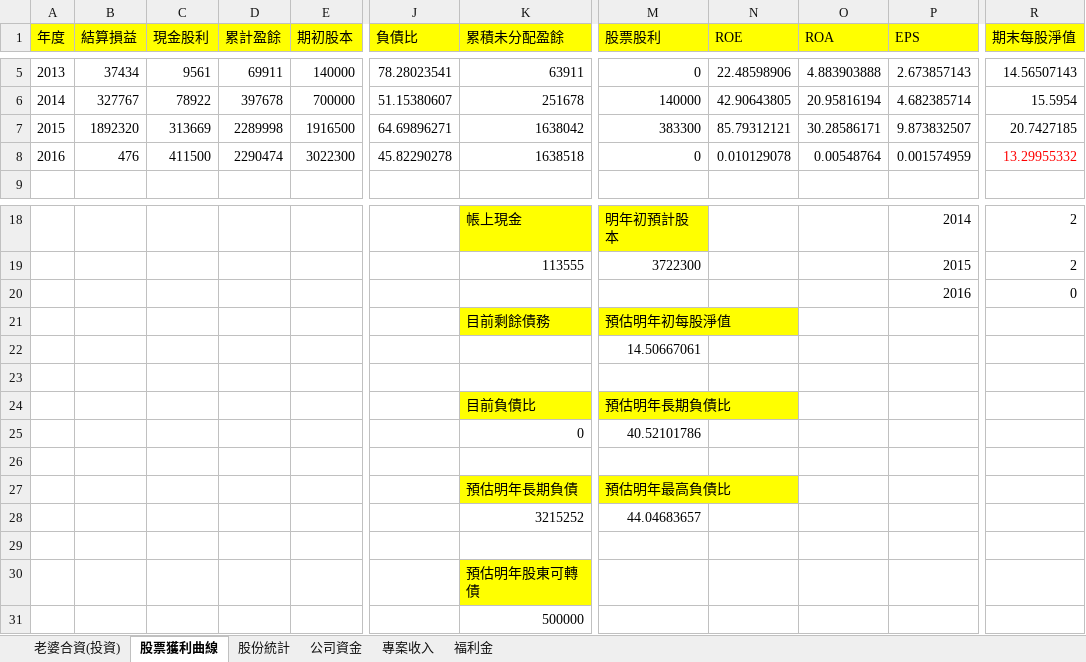
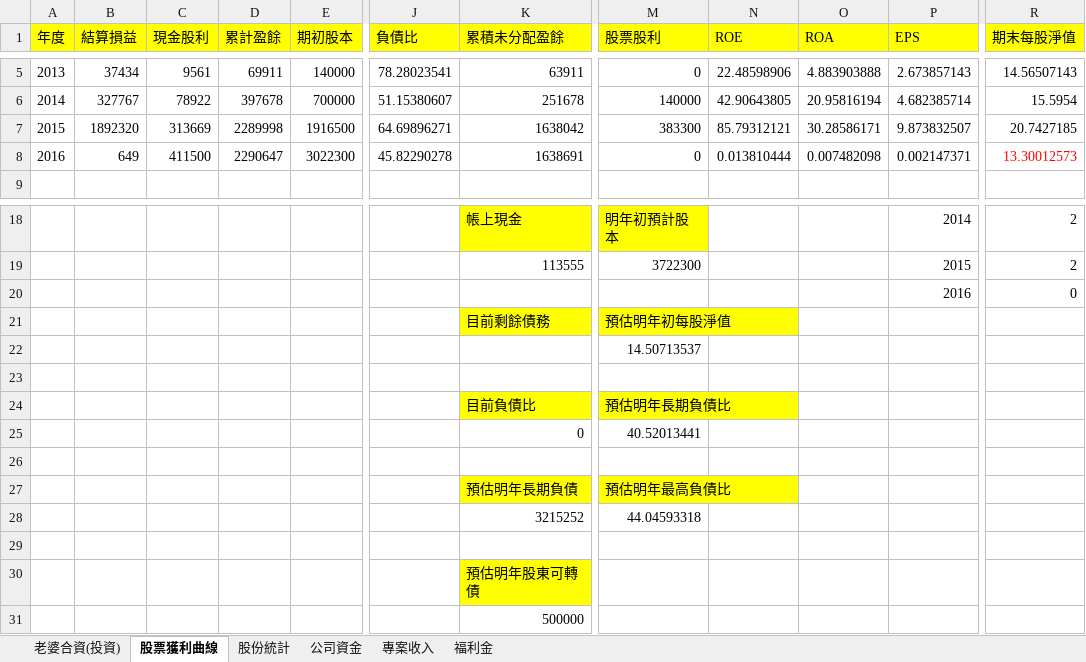
Before and after one commit to dada2cindy/tradeuse-dada2cindy, an Excel workbook: 交易紀錄/交易紀錄-股票權證和公司帳本.xlsx, sheet 股票獲利曲線, drawn as a sheet; only a part is shown, gaps mark what is left out; values as stored, in another font and other column widths than the file's, no borders; charts and pictures not drawn; the diff names each change by its address in the sheet, - before the commit and + after, or states it on an @@ line.

Commit message:
update

```diff
--- a/交易紀錄/交易紀錄-股票權證和公司帳本.xlsx (sheet 股票獲利曲線)
+++ b/交易紀錄/交易紀錄-股票權證和公司帳本.xlsx (sheet 股票獲利曲線)
-B8 (結算損益): 476
+B8 (結算損益): 649
-D8 (累計盈餘): 2290474
+D8 (累計盈餘): 2290647
-K8 (累積未分配盈餘): 1638518
+K8 (累積未分配盈餘): 1638691
-N8 (ROE): 0.010129078
+N8 (ROE): 0.013810444
-O8 (ROA): 0.00548764
+O8 (ROA): 0.007482098
-P8 (EPS): 0.001574959
+P8 (EPS): 0.002147371
-R8 (期末每股淨值): 13.29955332
+R8 (期末每股淨值): 13.30012573
-M22 (股票股利): 14.50667061
+M22 (股票股利): 14.50713537
-M25 (股票股利): 40.52101786
+M25 (股票股利): 40.52013441
-M28 (股票股利): 44.04683657
+M28 (股票股利): 44.04593318
```
Also changed, not shown: sheet 老婆合資(投資), charts or pictures.
